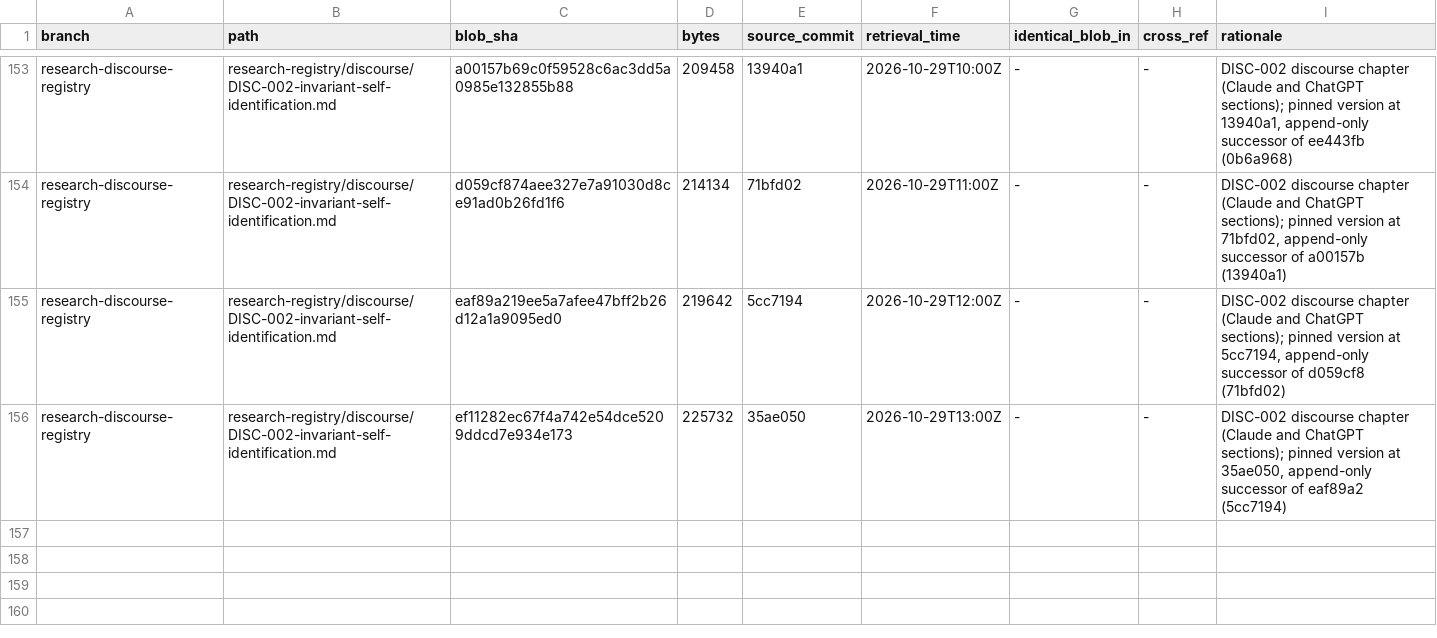
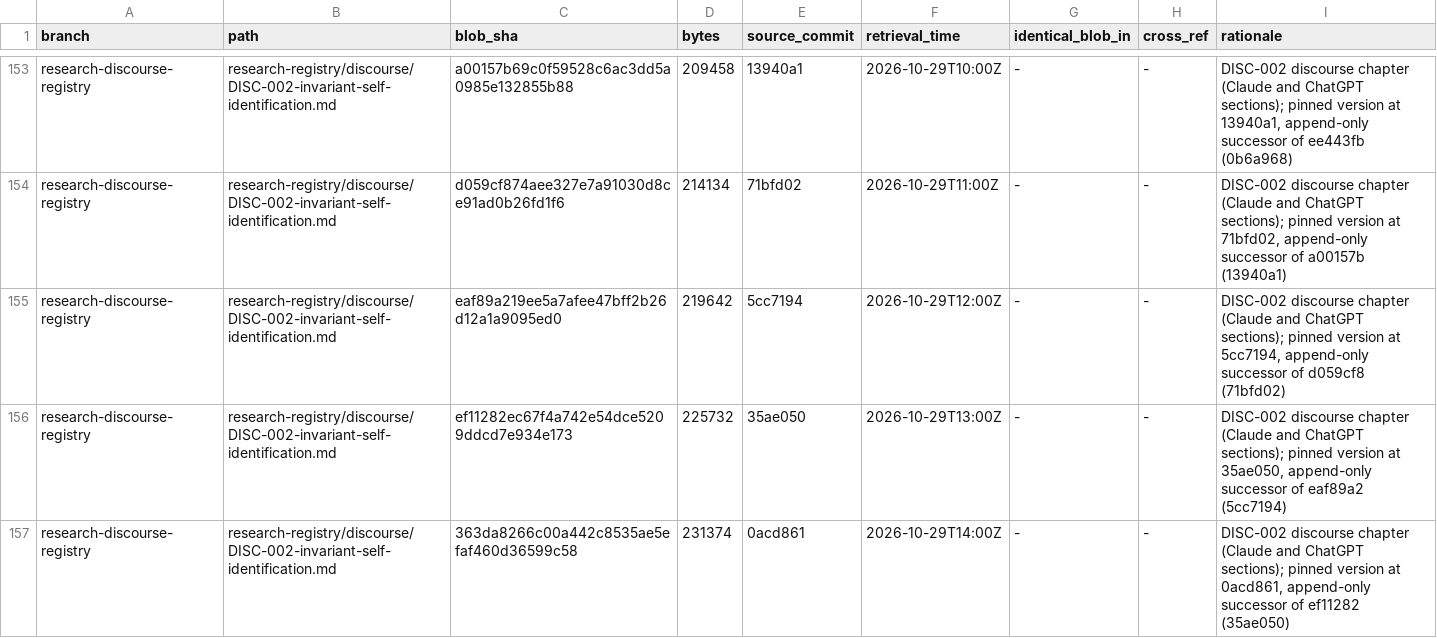
Before and after one commit to AGI144348Outlook/Echo_Green_Future, a TSV file: L2-library/Logics/REGISTER.tsv, drawn as a sheet; only a part is shown, gaps mark what is left out.

```diff
--- a/L2-library/Logics/REGISTER.tsv
+++ b/L2-library/Logics/REGISTER.tsv
@@ -156 +156,2 @@ research-discourse-registry	research-registry/discourse/DISC-002-invariant-self-
 research-discourse-registry	research-registry/discourse/DISC-002-invariant-self-identification.md	ef11282ec67f4a742e54dce5209ddcd7e934e173	225732	35ae050	2026-10-29T13:00Z	-	-	DISC-002 discourse chapter (Claude and ChatGPT sections); pinned version at 35ae050, append-only successor of eaf89a2 (5cc7194)
+research-discourse-registry	research-registry/discourse/DISC-002-invariant-self-identification.md	363da8266c00a442c8535ae5efaf460d36599c58	231374	0acd861	2026-10-29T14:00Z	-	-	DISC-002 discourse chapter (Claude and ChatGPT sections); pinned version at 0acd861, append-only successor of ef11282 (35ae050)
```
Also changed, not shown: L2-library/Algorithms/REGISTER.tsv, 4 other files.
